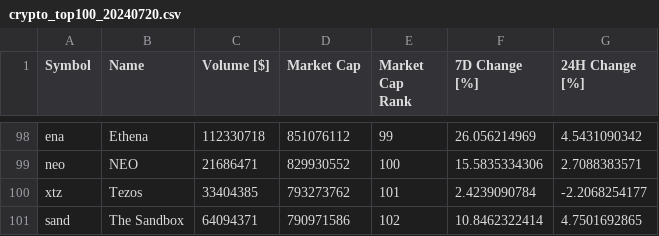
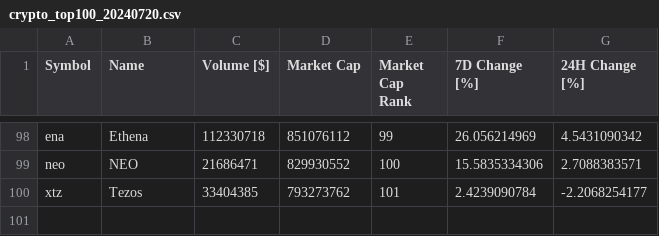
Before and after one commit to avirzin/goliath, a CSV file: data/crypto_top100_20240720.csv, drawn as a sheet; only a part is shown, gaps mark what is left out.

Commit message:
Adjusted the dataset

```diff
--- a/data/crypto_top100_20240720.csv
+++ b/data/crypto_top100_20240720.csv
@@ -100,2 +100 @@ neo,NEO,21686471,829930552,100,15.5835334306,2.7088383571
 xtz,Tezos,33404385,793273762,101,2.4239090784,-2.2068254177
-sand,The Sandbox,64094371,790971586,102,10.8462322414,4.7501692865
```
